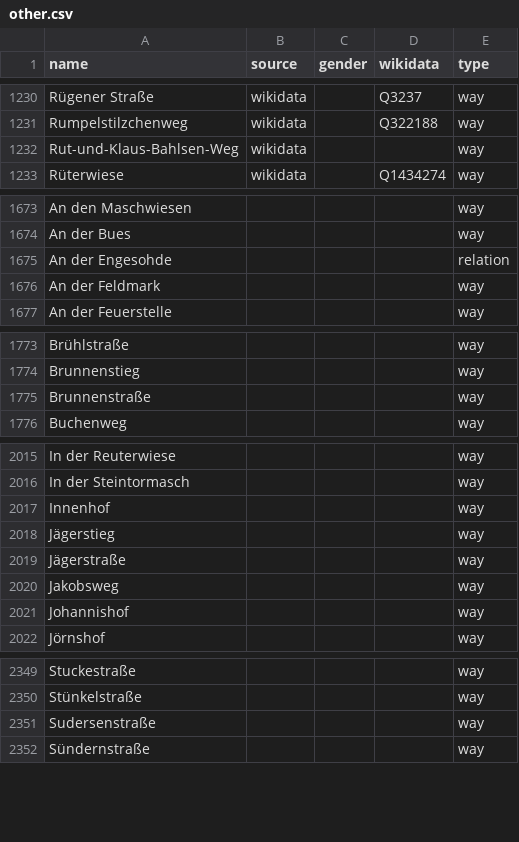
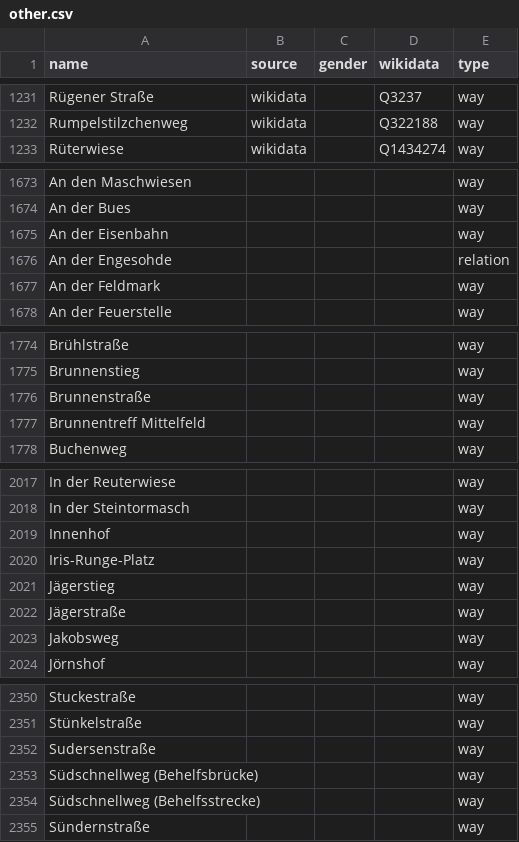
Before and after one commit to EqualStreetNames/equalstreetnames-hannover, a CSV file: data/other.csv, drawn as a sheet; only a part is shown, gaps mark what is left out; removed rows and columns are numbered as before the commit, all else as after; the diff covers the shown part only; the diff names each change by its address in the sheet, - before the commit and + after, or states it on an @@ line.

```diff
--- a/data/other.csv
+++ b/data/other.csv
-row 1232: Rut-und-Klaus-Bahlsen-Weg | wikidata |  |  | way
+row 1675: An der Eisenbahn |  |  |  | way
+row 1777: Brunnentreff Mittelfeld |  |  |  | way
+row 2020: Iris-Runge-Platz |  |  |  | way
-row 2021: Johannishof |  |  |  | way
+row 2353: Südschnellweg (Behelfsbrücke) |  |  |  | way
+row 2354: Südschnellweg (Behelfsstrecke) |  |  |  | way
```
Also changed, not shown: 8 added rows, 7 removed rows and 3 edited cells elsewhere in this file, data/gender.csv, 3 other files.
